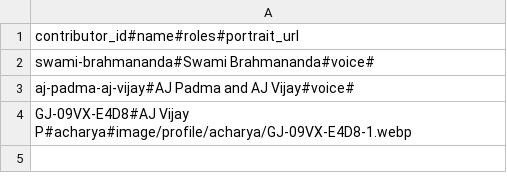
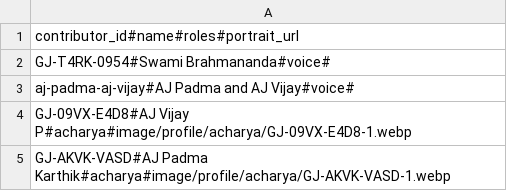
Before and after one commit to lotsgj/media, a CSV file: registry/contributors.csv, drawn as a sheet.

Commit message:
Credit contributors by gitajyoti id; add AJ Padma Karthik
Swami Brahmananda becomes GJ-T4RK-0954 (registry, recording voice, collection credit). AJ Padma Karthik is added as GJ-AKVK-VASD, an Acharya with the common portrait. The learning-mode collection credits both people; the pair id stays first, since the runtime credit uses the first contributor, and stays the voice until voice lists people.

```diff
--- a/registry/contributors.csv
+++ b/registry/contributors.csv
@@ -1,4 +1,5 @@
 contributor_id#name#roles#portrait_url
-swami-brahmananda#Swami Brahmananda#voice#
+GJ-T4RK-0954#Swami Brahmananda#voice#
 aj-padma-aj-vijay#AJ Padma and AJ Vijay#voice#
 GJ-09VX-E4D8#AJ Vijay P#acharya#image/profile/acharya/GJ-09VX-E4D8-1.webp
+GJ-AKVK-VASD#AJ Padma Karthik#acharya#image/profile/acharya/GJ-AKVK-VASD-1.webp
```
Also changed, not shown: book/bhagavad-gita/registry/audio/recording-variants.csv, 6 other files.
